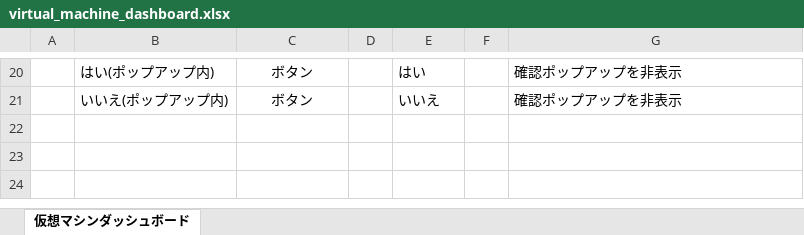
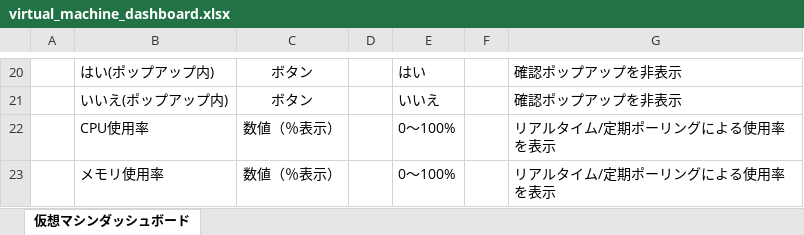
Before and after one commit to okkass/Kamata-Cloud-Infrastructure, an Excel workbook: docs/画面項目定義書/virtual_machine_management/virtual_machine_dashboard.xlsx, sheet 仮想マシンダッシュボード, drawn as a sheet; only a part is shown, gaps mark what is left out; values as stored, in another font and other column widths than the file's, no borders; charts and pictures not drawn; the diff names each change by its address in the sheet, - before the commit and + after, or states it on an @@ line.

```diff
--- a/docs/画面項目定義書/virtual_machine_management/virtual_machine_dashboard.xlsx (sheet 仮想マシンダッシュボード)
+++ b/docs/画面項目定義書/virtual_machine_management/virtual_machine_dashboard.xlsx (sheet 仮想マシンダッシュボード)
+row 22:  | CPU使用率 | 数値（％表示） |  | 0〜100% |  | リアルタイム/定期ポーリングによる使用率を表示
+row 23:  | メモリ使用率 | 数値（％表示） |  | 0〜100% |  | リアルタイム/定期ポーリングによる使用率を表示
```
